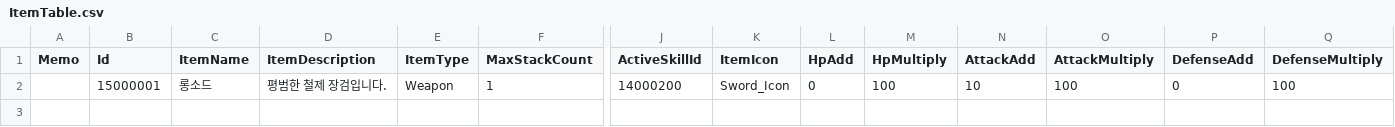
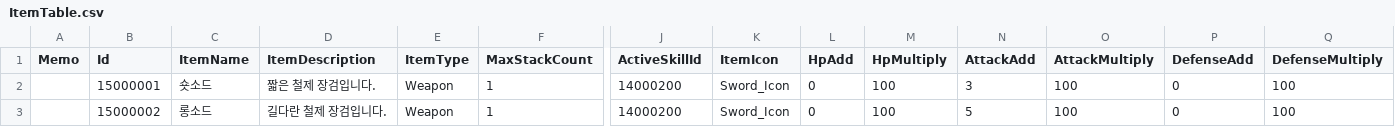
Before and after one commit to JIN5EOK/DungeonShooter, a CSV file: Assets/_DataTables/Tables/ItemTable.csv, drawn as a sheet; only a part is shown, gaps mark what is left out; rows hold the shown columns only; the diff names each change by its address in the sheet, - before the commit and + after, or states it on an @@ line.

```diff
--- a/Assets/_DataTables/Tables/ItemTable.csv
+++ b/Assets/_DataTables/Tables/ItemTable.csv
-C2 (ItemName): 롱소드
+C2 (ItemName): 숏소드
-D2 (ItemDescription): 평범한 철제 장검입니다.
+D2 (ItemDescription): 짧은 철제 장검입니다.
-N2 (AttackAdd): 10
+N2 (AttackAdd): 3
+row 3:  | 15000002 | 롱소드 | 길다란 철제 장검입니다. | Weapon | 1 | 14000200 | Sword_Icon | 0 | 100 | 5 | 100 | 0 | 100
```
Also changed, not shown: 2 other files.
